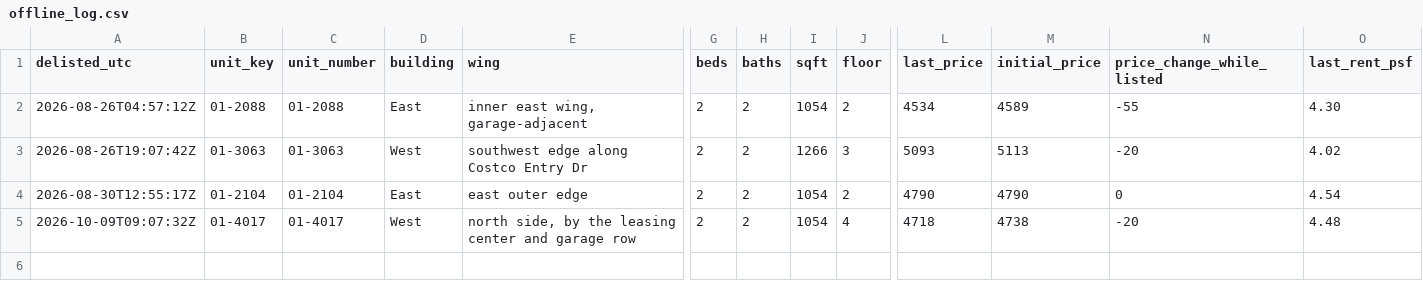
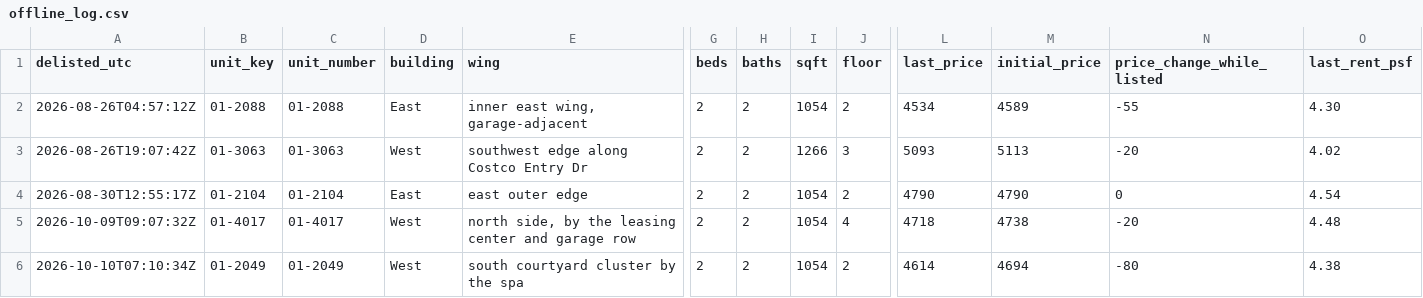
Before and after one commit to kofikid4/south-city-2bd-monitor, a CSV file: data/offline_log.csv, drawn as a sheet; only a part is shown, gaps mark what is left out; rows hold the shown columns only; the diff names each change by its address in the sheet, - before the commit and + after, or states it on an @@ line.

```diff
--- a/data/offline_log.csv
+++ b/data/offline_log.csv
+row 6: 2026-10-10T07:10:34Z | 01-2049 | 01-2049 | West | south courtyard cluster by the spa | 2 | 2 | 1054 | 2 | 4614 | 4694 | -80 | 4.38
```
Also changed, not shown: 3 other files.
